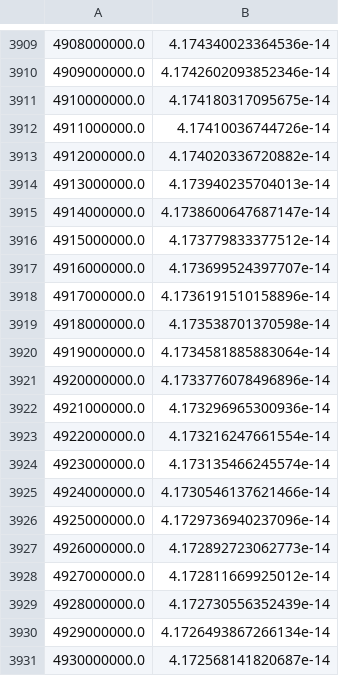
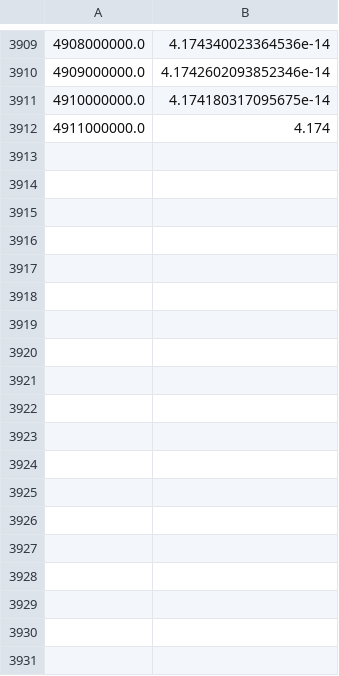
Before and after one commit to hongpan0507/Programming, a CSV file: Python/pycharm/programs/TRL/refelect_cap.csv, drawn as a sheet; only a part is shown, gaps mark what is left out; the diff covers the shown part only.

```diff
--- a/Python/pycharm/programs/TRL/refelect_cap.csv
+++ b/Python/pycharm/programs/TRL/refelect_cap.csv
@@ -3911,21 +3911,2 @@
 4910000000.0,4.174180317095675e-14
-4911000000.0,4.17410036744726e-14
-4912000000.0,4.174020336720882e-14
-4913000000.0,4.173940235704013e-14
-4914000000.0,4.1738600647687147e-14
-4915000000.0,4.173779833377512e-14
-4916000000.0,4.173699524397707e-14
-4917000000.0,4.1736191510158896e-14
-4918000000.0,4.173538701370598e-14
-4919000000.0,4.1734581885883064e-14
-4920000000.0,4.1733776078496896e-14
-4921000000.0,4.173296965300936e-14
-4922000000.0,4.173216247661554e-14
-4923000000.0,4.173135466245574e-14
-4924000000.0,4.1730546137621466e-14
-4925000000.0,4.1729736940237096e-14
-4926000000.0,4.172892723062773e-14
-4927000000.0,4.172811669925012e-14
-4928000000.0,4.172730556352439e-14
-4929000000.0,4.1726493867266134e-14
-4930000000.0,4.172568141820687e-14
+4911000000.0,4.174
```
Also changed, not shown: 70 removed rows elsewhere in this file, 13 other files.
